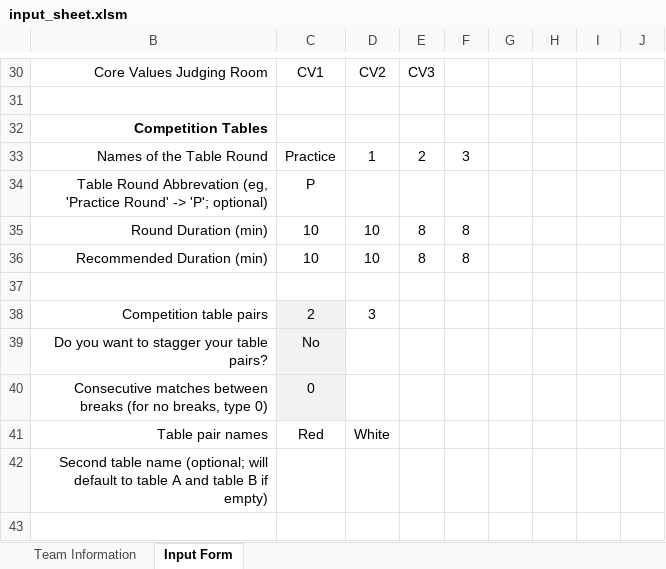
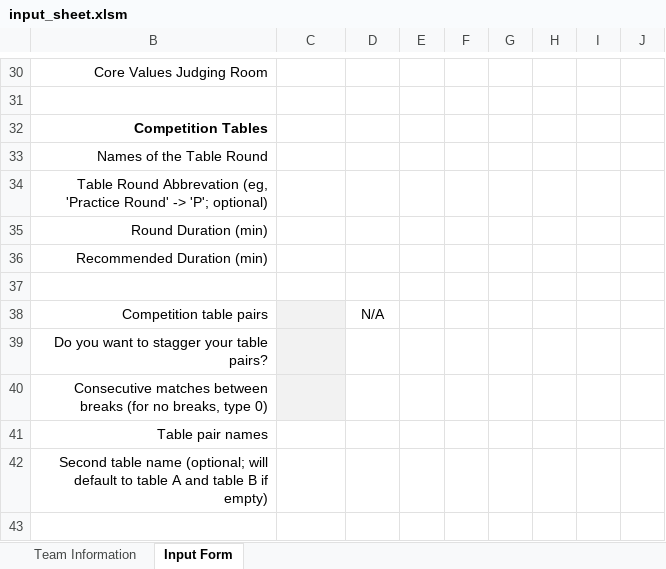
Before and after one commit to scherrma/fll-tournament-scheduler, an Excel workbook: input_sheet.xlsm, sheet Input Form, drawn as a sheet; only a part is shown, gaps mark what is left out; values as stored, in another font and other column widths than the file's, no borders; charts and pictures and conditional formats not drawn; the diff covers the shown part only; the diff names each change by its address in the sheet, - before the commit and + after, or states it on an @@ line.

```diff
--- a/input_sheet.xlsm (sheet Input Form)
+++ b/input_sheet.xlsm (sheet Input Form)
-C30: CV1
+C30: (empty)
-D30: CV2
+D30: (empty)
-E30: CV3
+E30: (empty)
-C33: Practice
+C33: (empty)
-D33: 1
+D33: (empty)
-E33: 2
+E33: (empty)
-F33: 3
+F33: (empty)
-C34: P
+C34: (empty)
-C35:C36: 10
+C35:C36: (empty)
-D35:D36: 10
+D35:D36: (empty)
-E35:E36: 8
+E35:E36: (empty)
-F35:F36: 8
+F35:F36: (empty)
-C38: 2
+C38: (empty)
-D38: 3
+D38: N/A
-C39: No
+C39: (empty)
-C40: 0
+C40: (empty)
-C41: Red
+C41: (empty)
-D41: White
+D41: (empty)
```
Also changed, not shown: 29 edited cells elsewhere in this sheet, sheet Team Information, hidden cells, charts or pictures.
